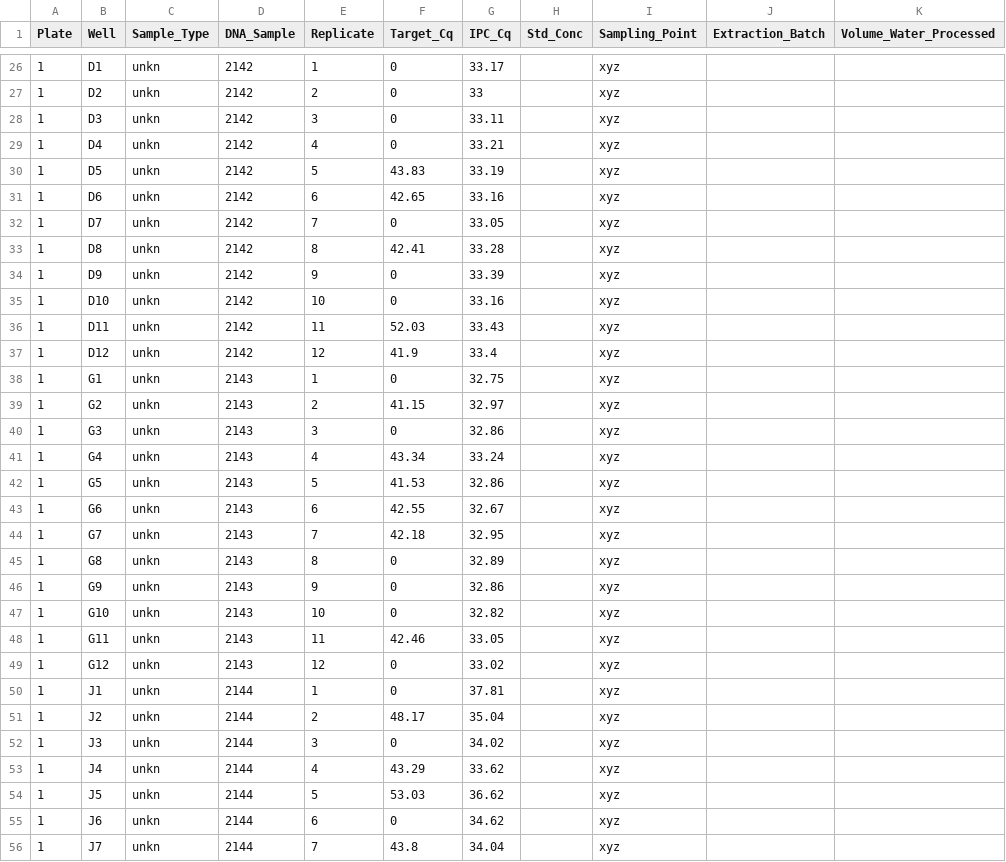
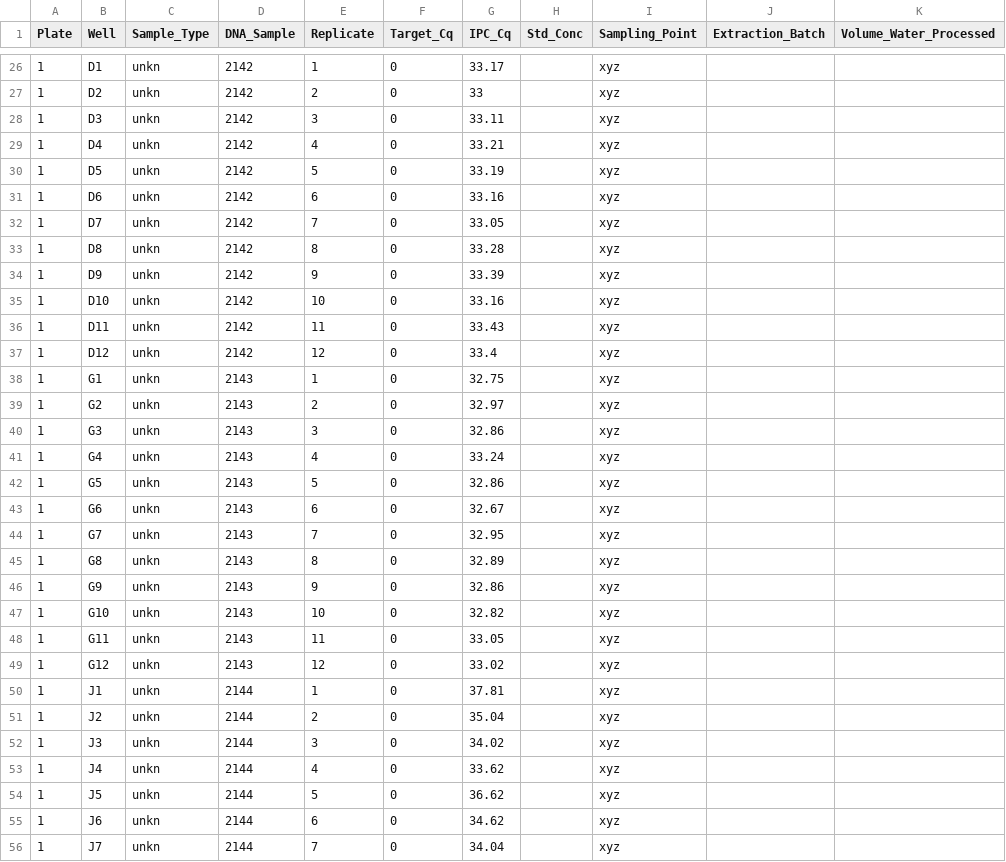
Before and after one commit to bastianegeter/qPCR_validation, a CSV file: Data.csv, drawn as a sheet; only a part is shown, gaps mark what is left out; the diff covers the shown part only.

```diff
--- a/Data.csv
+++ b/Data.csv
@@ -29,17 +29,17 @@ Plate,Well,Sample_Type,DNA_Sample,Replicate,Target_Cq,IPC_Cq,Std_Conc,Sampling_P
 1,D4,unkn,2142,4,0,33.21,,xyz,,
-1,D5,unkn,2142,5,43.83,33.19,,xyz,,
-1,D6,unkn,2142,6,42.65,33.16,,xyz,,
+1,D5,unkn,2142,5,0,33.19,,xyz,,
+1,D6,unkn,2142,6,0,33.16,,xyz,,
 1,D7,unkn,2142,7,0,33.05,,xyz,,
-1,D8,unkn,2142,8,42.41,33.28,,xyz,,
+1,D8,unkn,2142,8,0,33.28,,xyz,,
 1,D9,unkn,2142,9,0,33.39,,xyz,,
 1,D10,unkn,2142,10,0,33.16,,xyz,,
-1,D11,unkn,2142,11,52.03,33.43,,xyz,,
-1,D12,unkn,2142,12,41.9,33.4,,xyz,,
+1,D11,unkn,2142,11,0,33.43,,xyz,,
+1,D12,unkn,2142,12,0,33.4,,xyz,,
 1,G1,unkn,2143,1,0,32.75,,xyz,,
-1,G2,unkn,2143,2,41.15,32.97,,xyz,,
+1,G2,unkn,2143,2,0,32.97,,xyz,,
 1,G3,unkn,2143,3,0,32.86,,xyz,,
-1,G4,unkn,2143,4,43.34,33.24,,xyz,,
-1,G5,unkn,2143,5,41.53,32.86,,xyz,,
-1,G6,unkn,2143,6,42.55,32.67,,xyz,,
-1,G7,unkn,2143,7,42.18,32.95,,xyz,,
+1,G4,unkn,2143,4,0,33.24,,xyz,,
+1,G5,unkn,2143,5,0,32.86,,xyz,,
+1,G6,unkn,2143,6,0,32.67,,xyz,,
+1,G7,unkn,2143,7,0,32.95,,xyz,,
 1,G8,unkn,2143,8,0,32.89,,xyz,,
@@ -47,10 +47,10 @@ Plate,Well,Sample_Type,DNA_Sample,Replicate,Target_Cq,IPC_Cq,Std_Conc,Sampling_P
 1,G10,unkn,2143,10,0,32.82,,xyz,,
-1,G11,unkn,2143,11,42.46,33.05,,xyz,,
+1,G11,unkn,2143,11,0,33.05,,xyz,,
 1,G12,unkn,2143,12,0,33.02,,xyz,,
 1,J1,unkn,2144,1,0,37.81,,xyz,,
-1,J2,unkn,2144,2,48.17,35.04,,xyz,,
+1,J2,unkn,2144,2,0,35.04,,xyz,,
 1,J3,unkn,2144,3,0,34.02,,xyz,,
-1,J4,unkn,2144,4,43.29,33.62,,xyz,,
-1,J5,unkn,2144,5,53.03,36.62,,xyz,,
+1,J4,unkn,2144,4,0,33.62,,xyz,,
+1,J5,unkn,2144,5,0,36.62,,xyz,,
 1,J6,unkn,2144,6,0,34.62,,xyz,,
-1,J7,unkn,2144,7,43.8,34.04,,xyz,,
+1,J7,unkn,2144,7,0,34.04,,xyz,,
```
Also changed, not shown: 1 edited cell elsewhere in this file, 1 other file.
